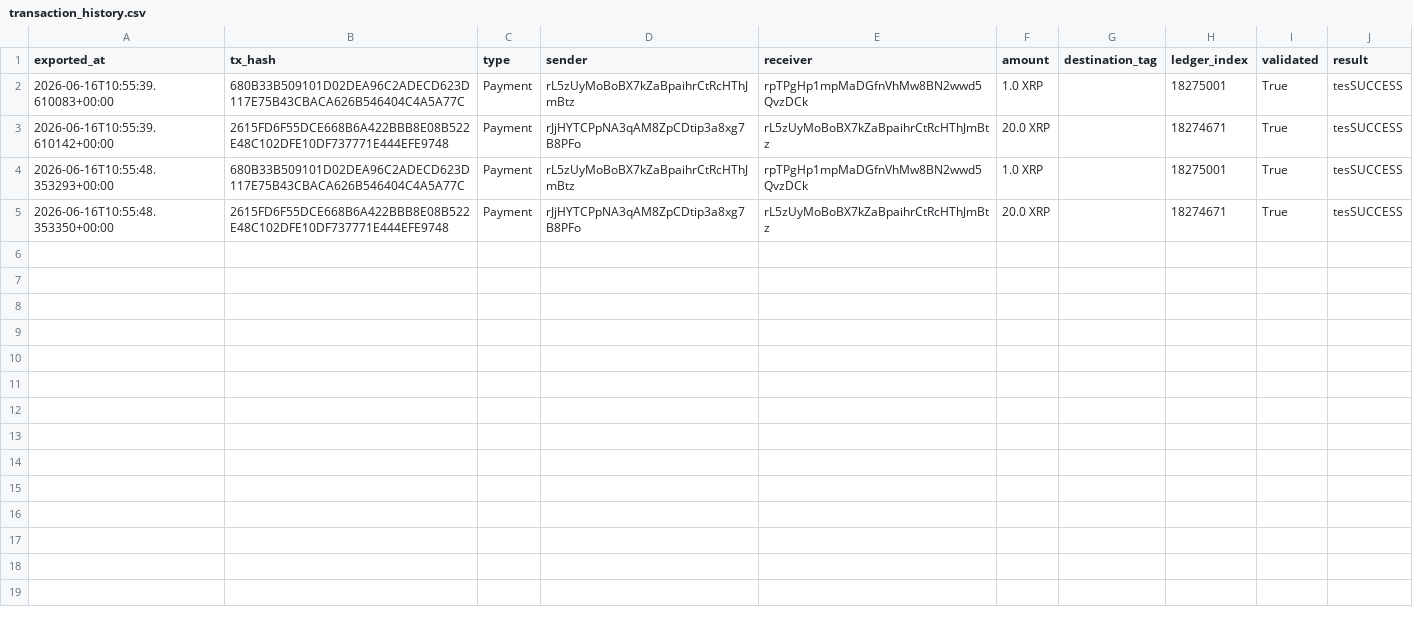
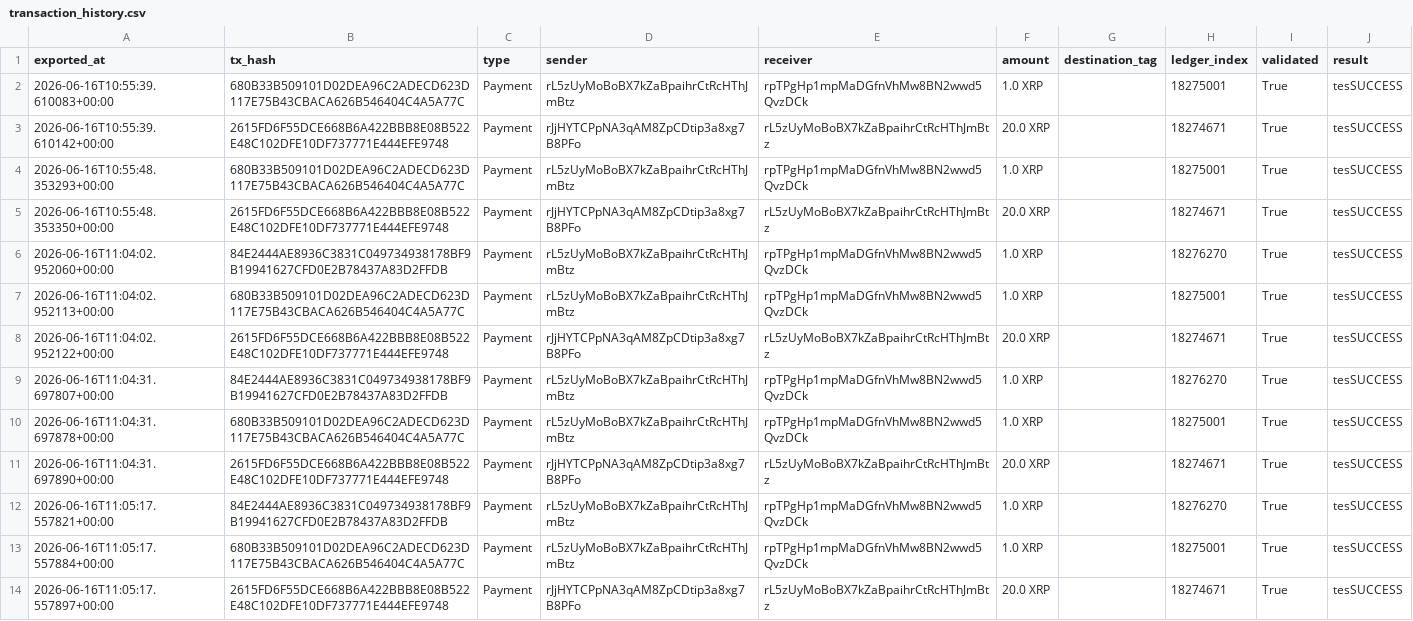
Before and after one commit to fluttyCat/xrpl-wallet-automation, a CSV file: output/transaction_history.csv, drawn as a sheet; the diff names each change by its address in the sheet, - before the commit and + after, or states it on an @@ line.

Commit message:
fix: harden XRPL automation pipeline against 5 reliability bugs
1. Dedup processed transactions
   - Track processed tx hashes in output/seen_tx_hashes.txt
   - monitor_payments now skips already-seen transactions instead of
     writing duplicate rows on every run
   - Prints skipped-duplicate count for observability

2. Reuse a single OpenAI client
   - Replaced per-transaction client construction with a lazy module
     singleton (get_openai_client)
   - Eliminates 50x client/connection-pool churn on a 50-tx monitor run

3. Strict validated-flag check
   - Added is_validated() helper that treats only True / "true" / "True"
     as validated; fail-closed for missing / empty / unknown values
   - Replaces brittle `value is False` check that let unvalidated rows
     through when the field was absent

4. Safe drops_to_xrp
   - Catches TypeError/ValueError on malformed drops (None, "", dict)
   - Returns 0.0 and writes a dead-letter row instead of crashing the
     entire balance/history command

5. Bounded send_payment wait
   - Wrapped submit_and_wait in a ThreadPoolExecutor with a configurable
     wall-clock timeout (XRPL_SUBMIT_TIMEOUT, default 45s)
   - On timeout: dead-letters the tx hash and raises a descriptive error
     noting LastLedgerSequence is still active server-side
   - Prevents indefinite hangs when a node is degraded

Includes refreshed testnet output samples demonstrating the fixes
working end-to-end (including a real tesSUCCESS payment).

```diff
--- a/output/transaction_history.csv
+++ b/output/transaction_history.csv
+row 6: 2026-06-16T11:04:02.952060+00:00 | 84E2444AE8936C3831C049734938178BF9B19941627CFD0E2B78437A83D2FFDB | Payment | rL5zUyMoBoBX7kZaBpaihrCtRcHThJmBtz | rpTPgHp1mpMaDGfnVhMw8BN2wwd5QvzDCk | 1.0 XRP |  | 18276270 | True | tesSUCCESS
+row 7: 2026-06-16T11:04:02.952113+00:00 | 680B33B509101D02DEA96C2ADECD623D117E75B43CBACA626B546404C4A5A77C | Payment | rL5zUyMoBoBX7kZaBpaihrCtRcHThJmBtz | rpTPgHp1mpMaDGfnVhMw8BN2wwd5QvzDCk | 1.0 XRP |  | 18275001 | True | tesSUCCESS
+row 8: 2026-06-16T11:04:02.952122+00:00 | 2615FD6F55DCE668B6A422BBB8E08B522E48C102DFE10DF737771E444EFE9748 | Payment | rJjHYTCPpNA3qAM8ZpCDtip3a8xg7B8PFo | rL5zUyMoBoBX7kZaBpaihrCtRcHThJmBtz | 20.0 XRP |  | 18274671 | True | tesSUCCESS
+row 9: 2026-06-16T11:04:31.697807+00:00 | 84E2444AE8936C3831C049734938178BF9B19941627CFD0E2B78437A83D2FFDB | Payment | rL5zUyMoBoBX7kZaBpaihrCtRcHThJmBtz | rpTPgHp1mpMaDGfnVhMw8BN2wwd5QvzDCk | 1.0 XRP |  | 18276270 | True | tesSUCCESS
+row 10: 2026-06-16T11:04:31.697878+00:00 | 680B33B509101D02DEA96C2ADECD623D117E75B43CBACA626B546404C4A5A77C | Payment | rL5zUyMoBoBX7kZaBpaihrCtRcHThJmBtz | rpTPgHp1mpMaDGfnVhMw8BN2wwd5QvzDCk | 1.0 XRP |  | 18275001 | True | tesSUCCESS
+row 11: 2026-06-16T11:04:31.697890+00:00 | 2615FD6F55DCE668B6A422BBB8E08B522E48C102DFE10DF737771E444EFE9748 | Payment | rJjHYTCPpNA3qAM8ZpCDtip3a8xg7B8PFo | rL5zUyMoBoBX7kZaBpaihrCtRcHThJmBtz | 20.0 XRP |  | 18274671 | True | tesSUCCESS
+row 12: 2026-06-16T11:05:17.557821+00:00 | 84E2444AE8936C3831C049734938178BF9B19941627CFD0E2B78437A83D2FFDB | Payment | rL5zUyMoBoBX7kZaBpaihrCtRcHThJmBtz | rpTPgHp1mpMaDGfnVhMw8BN2wwd5QvzDCk | 1.0 XRP |  | 18276270 | True | tesSUCCESS
+row 13: 2026-06-16T11:05:17.557884+00:00 | 680B33B509101D02DEA96C2ADECD623D117E75B43CBACA626B546404C4A5A77C | Payment | rL5zUyMoBoBX7kZaBpaihrCtRcHThJmBtz | rpTPgHp1mpMaDGfnVhMw8BN2wwd5QvzDCk | 1.0 XRP |  | 18275001 | True | tesSUCCESS
+row 14: 2026-06-16T11:05:17.557897+00:00 | 2615FD6F55DCE668B6A422BBB8E08B522E48C102DFE10DF737771E444EFE9748 | Payment | rJjHYTCPpNA3qAM8ZpCDtip3a8xg7B8PFo | rL5zUyMoBoBX7kZaBpaihrCtRcHThJmBtz | 20.0 XRP |  | 18274671 | True | tesSUCCESS
```
Also changed, not shown: output/processed_transactions.csv, 4 other files.
